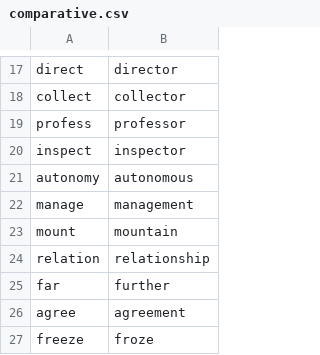
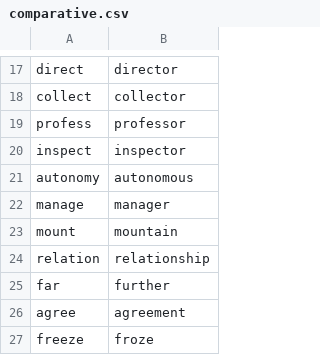
Before and after one commit to CharaChorder/CCOS-firmware, a CSV file: grammar/comparative.csv, drawn as a sheet; only a part is shown, gaps mark what is left out.

Commit message:
Update comparative.csv
fix manager

```diff
--- a/grammar/comparative.csv
+++ b/grammar/comparative.csv
@@ -21,3 +21,3 @@ inspect,inspector
 autonomy,autonomous
-manage,management
+manage,manager
 mount,mountain
```
